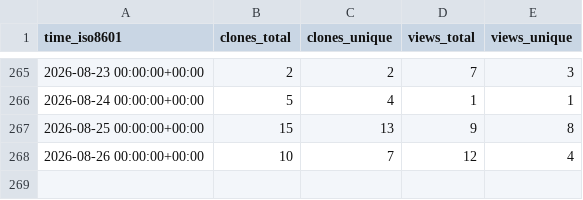
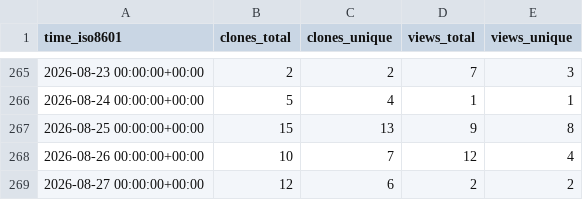
Before and after one commit to llnl/zero-rk, a CSV file: llnl/zero-rk/ghrs-data/views_clones_aggregate.csv, drawn as a sheet; only a part is shown, gaps mark what is left out; the diff names each change by its address in the sheet, - before the commit and + after, or states it on an @@ line.

```diff
--- a/llnl/zero-rk/ghrs-data/views_clones_aggregate.csv
+++ b/llnl/zero-rk/ghrs-data/views_clones_aggregate.csv
+row 269: 2026-08-27 00:00:00+00:00 | 12 | 6 | 2 | 2
```
Also changed, not shown: 1 other file.
